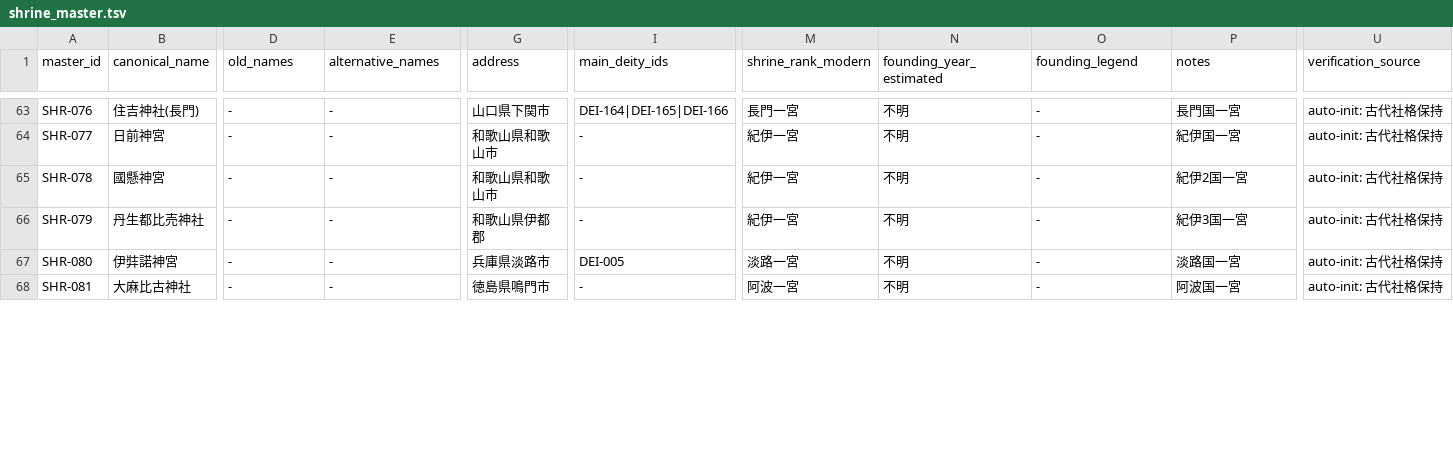
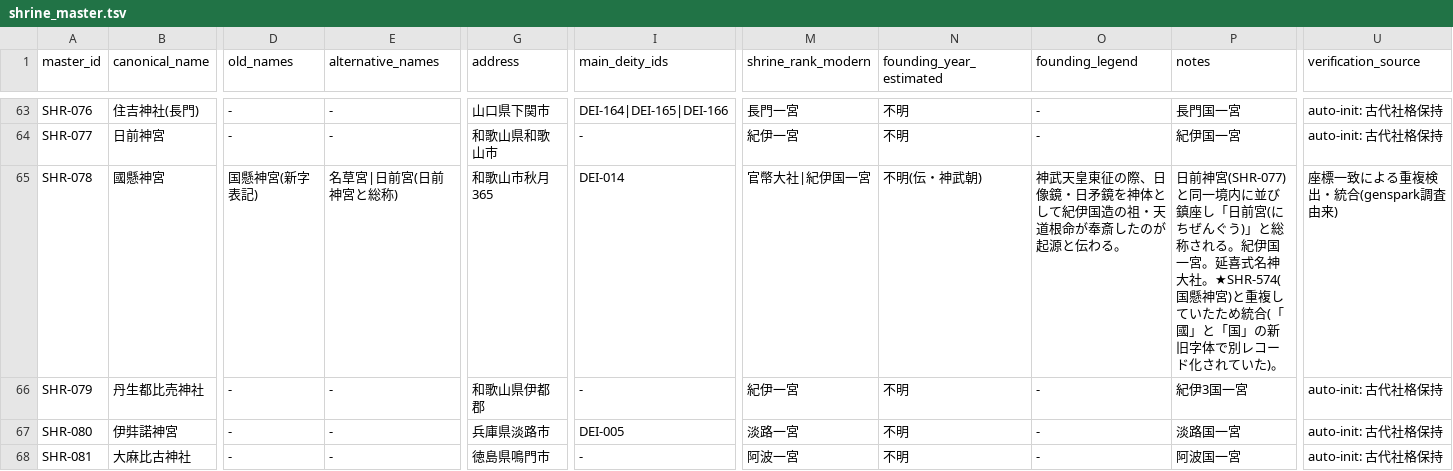
Before and after one commit to hirokaz/japanese_mythology_database, a TSV file: docs/master/shrine_master.tsv, drawn as a sheet; only a part is shown, gaps mark what is left out; the diff covers the shown part only; the diff names each change by its address in the sheet, - before the commit and + after, or states it on an @@ line.

Commit message:
[Fix] 座標一致による重複検出 — 新たに4組を統合(954社) (#355)
座標完全一致による網羅スキャンで新たに4組の重複を検出・統合。SHR-078國懸神宮←SHR-574国懸神宮(國/国字体差)、SHR-082田村神社←SHR-241田村神社(讃岐春日)(中世の春日習合を別レコード化)、SHR-085住吉神社(筑前)←SHR-763住吉神社(博多)(通称違い)、SHR-922白鬚神社←SHR-1025白鬚神社(近江・湖上鳥居)(髭/鬚字体差)。統合時に祭神・社格・座標・由緒を集約し情報補強(白鬚神社の主祭神を典拠不明のDEI-064から DEI-337猿田彦に修正ほか)。番地レベル住所一致は0組。座標未登録669社には未検出の重複が残る可能性あり。954 records、dangling refs なし。

```diff
--- a/docs/master/shrine_master.tsv
+++ b/docs/master/shrine_master.tsv
-D65 (old_names): -
+D65 (old_names): 国懸神宮(新字表記)
-E65 (alternative_names): -
+E65 (alternative_names): 名草宮|日前宮(日前神宮と総称)
-G65 (address): 和歌山県和歌山市
+G65 (address): 和歌山市秋月365
-I65 (main_deity_ids): -
+I65 (main_deity_ids): DEI-014
-M65 (shrine_rank_modern): 紀伊一宮
+M65 (shrine_rank_modern): 官幣大社|紀伊国一宮
-N65 (founding_year_estimated): 不明
+N65 (founding_year_estimated): 不明(伝・神武朝)
-O65 (founding_legend): -
+O65 (founding_legend): 神武天皇東征の際、日像鏡・日矛鏡を神体として紀伊国造の祖・天道根命が奉斎したのが起源と伝わる。
-P65 (notes): 紀伊2国一宮
+P65 (notes): 日前神宮(SHR-077)と同一境内に並び鎮座し「日前宮(にちぜんぐう)」と総称される。紀伊国一宮。延喜式名神大社。★SHR-574(国懸神宮)と重複していたため統合(「國」と「国」の新旧字体で別レコード化されていた)。
-U65 (verification_source): auto-init: 古代社格保持
+U65 (verification_source): 座標一致による重複検出・統合(genspark調査由来)
```
Also changed, not shown: 4 removed rows and 22 edited cells elsewhere in this file.
